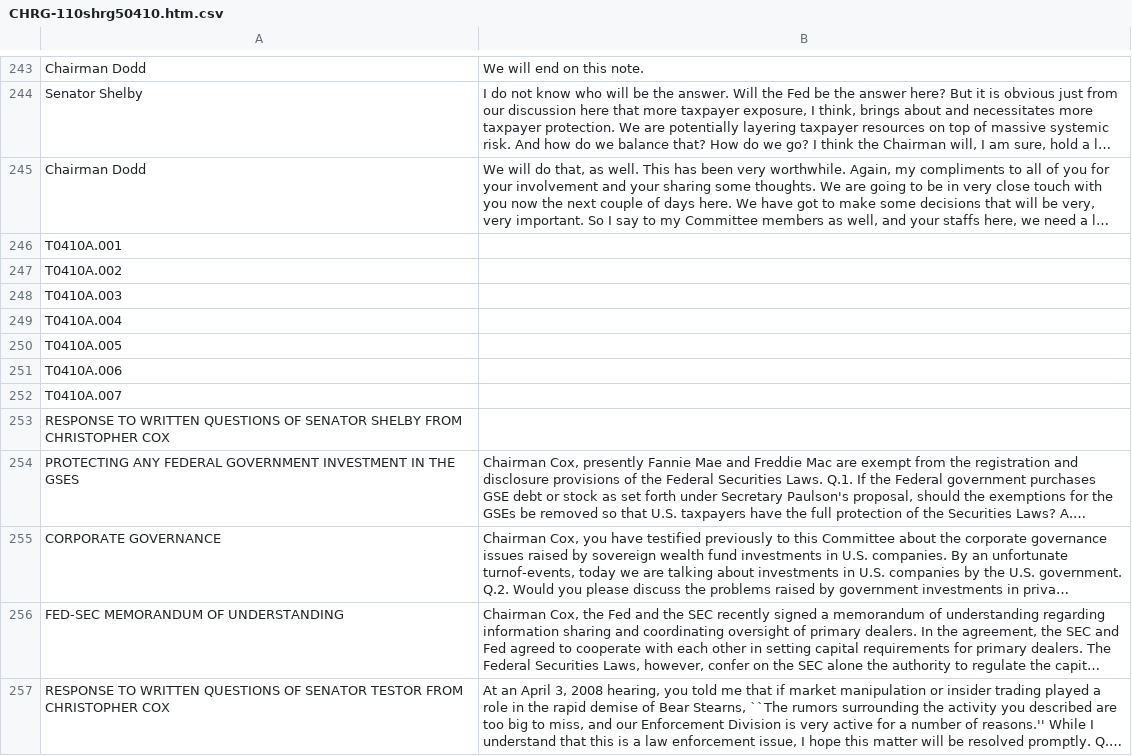
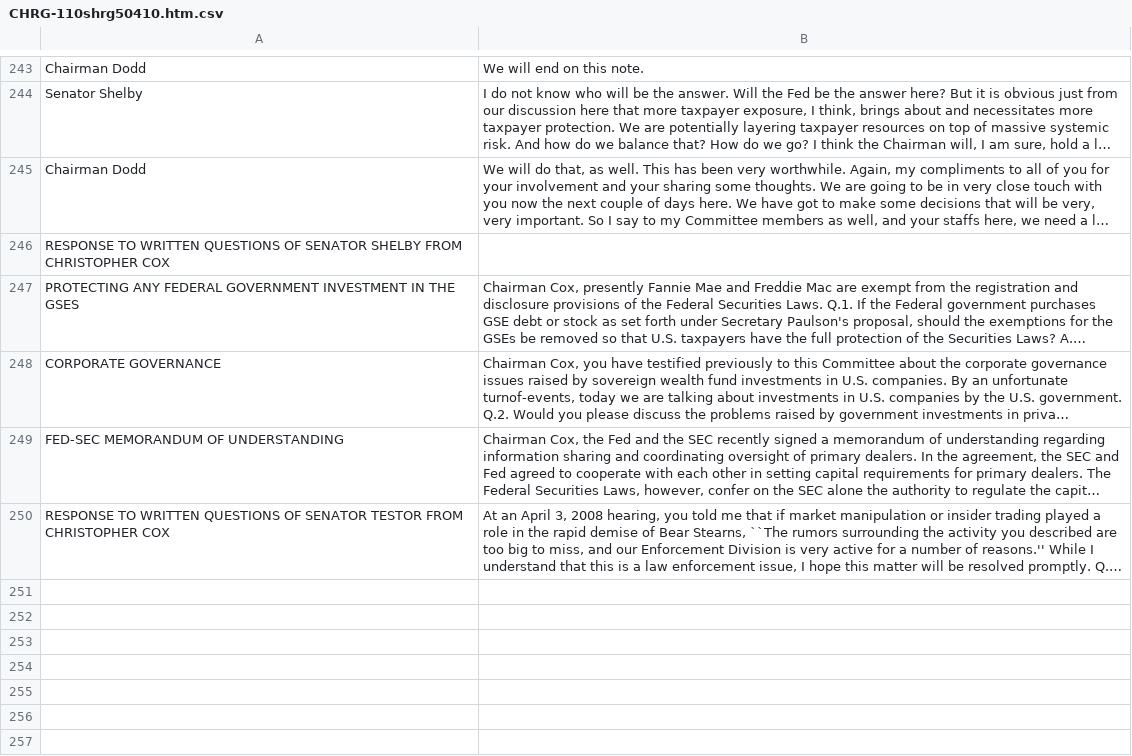
Before and after one commit to ihmc/congressional_hearings, a CSV file: data/CongressionalHearings/TARP/CHRG-110shrg50410/CHRG-110shrg50410.htm.csv, drawn as a sheet; only a part is shown, gaps mark what is left out; long unchanged cells end in …; the diff names each change by its address in the sheet, - before the commit and + after, or states it on an @@ line.

```diff
--- a/data/CongressionalHearings/TARP/CHRG-110shrg50410/CHRG-110shrg50410.htm.csv
+++ b/data/CongressionalHearings/TARP/CHRG-110shrg50410/CHRG-110shrg50410.htm.csv
-row 246: T0410A.001
-row 247: T0410A.002
-row 248: T0410A.003
-row 249: T0410A.004
-row 250: T0410A.005
-row 251: T0410A.006
-row 252: T0410A.007
```
Also changed, not shown: data/CongressionalHearings/Other/House_Energy_and_Commerce/HEC_-_Consumer_credit_and_debt/CHRG-111hhrg67816.htm.csv, data/CongressionalHearings/Other/House_Energy_and_Commerce/HEC_-_HR_2309_-_Consumer_Credit_Protection_Improvement_Act/CHRG-111hhrg72887.htm.csv, 6 other files.
